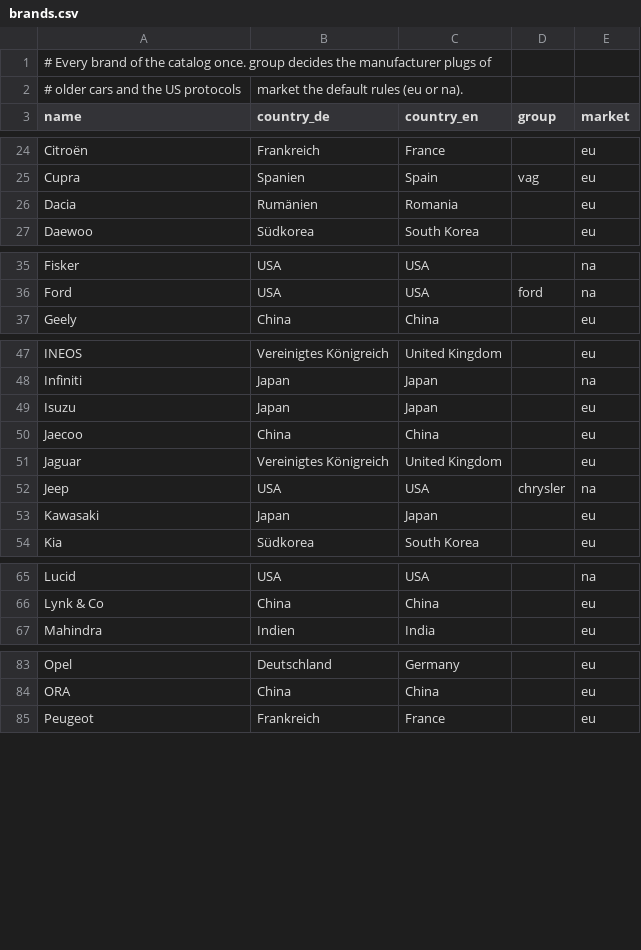
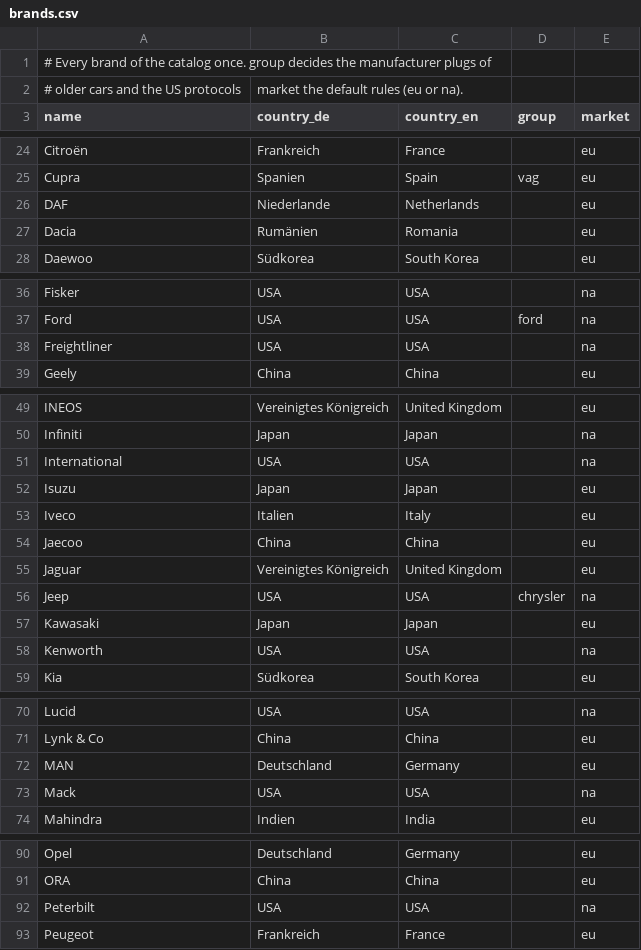
Before and after one commit to SenseiIssei/Caruspex, a CSV file: data/vehicles/brands.csv, drawn as a sheet; only a part is shown, gaps mark what is left out; the diff covers the shown part only; the diff names each change by its address in the sheet, - before the commit and + after, or states it on an @@ line.

Commit message:
Lkw: Aufbau im Katalog, Herstellerkennungen, Worker und CLI fuer J1939
caruspex-vehicles: Aufbau Lkw und die 9-polige Diagnosebuchse (SAE J1939-13),
trucks.csv mit 23 Generationen europaeischer und nordamerikanischer Lkw,
Herstellerkennungen von Scania, Volvo Trucks, Mercedes-Benz Trucks,
Kenworth, Peterbilt, Navistar, Mack und weiteren Freightliner-Kennungen,
geprueft an der Liste auf Wikibooks. Transporter wie Sprinter, Transit und
Crafter bleiben Autos mit OBD-II. Die Roentgenansicht nimmt fuer Lkw die
Form des Transporters.

Worker: Verbinden mit Lkw ueber ELM327 (Protokoll A), rohes CAN und den
Demo-Lkw, Fehler aus DM1 und DM2 mit Lampen je Steuergeraet, Loeschen mit
DM11 und DM3 nur ueber den bestaetigten Weg des Loeschens, VIN und
Kennungen, Live-Werte durch Mithoeren. Verbindungsassistent mit Buchse,
Bitrate und 24 V. CLI-Befehl j1939 mit --rate und --clear.

```diff
--- a/data/vehicles/brands.csv
+++ b/data/vehicles/brands.csv
+row 26: DAF | Niederlande | Netherlands |  | eu
+row 38: Freightliner | USA | USA |  | na
+row 51: International | USA | USA |  | na
+row 53: Iveco | Italien | Italy |  | eu
+row 58: Kenworth | USA | USA |  | na
+row 72: MAN | Deutschland | Germany |  | eu
+row 73: Mack | USA | USA |  | na
+row 92: Peterbilt | USA | USA |  | na
```
Also changed, not shown: 3 added rows elsewhere in this file, 24 other files.
